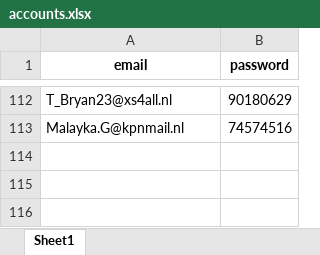
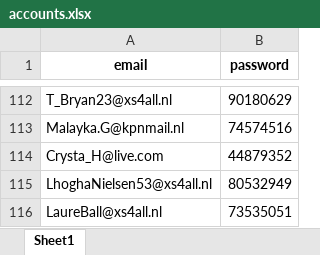
Before and after one commit to denzilly/robottas, an Excel workbook: modules/data/logs/accounts.xlsx, sheet Sheet1, drawn as a sheet; only a part is shown, gaps mark what is left out; values as stored, in another font and other column widths than the file's, no borders; the diff names each change by its address in the sheet, - before the commit and + after, or states it on an @@ line.

```diff
--- a/modules/data/logs/accounts.xlsx (sheet Sheet1)
+++ b/modules/data/logs/accounts.xlsx (sheet Sheet1)
+row 114: Crysta_H@live.com | 44879352
+row 115: LhoghaNielsen53@xs4all.nl | 80532949
+row 116: LaureBall@xs4all.nl | 73535051
```
Also changed, not shown: 19 other files.
